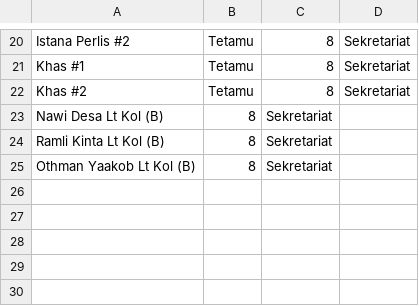
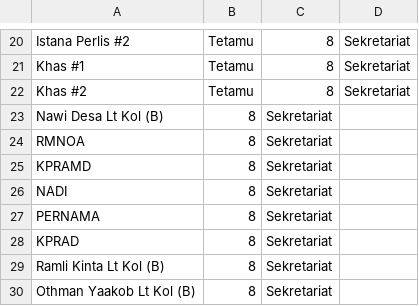
Before and after one commit to hamdanyc/mmmr, a CSV file: tempahan.csv, drawn as a sheet; only a part is shown, gaps mark what is left out.

Commit message:
Add files via upload

```diff
--- a/tempahan.csv
+++ b/tempahan.csv
@@ -23,2 +23,7 @@ Khas #2,Tetamu,8,Sekretariat
 Nawi Desa Lt Kol (B),8,Sekretariat
+RMNOA,8,Sekretariat
+KPRAMD,8,Sekretariat
+NADI,8,Sekretariat
+PERNAMA,8,Sekretariat
+KPRAD,8,Sekretariat
 Ramli Kinta Lt Kol (B),8,Sekretariat
```
